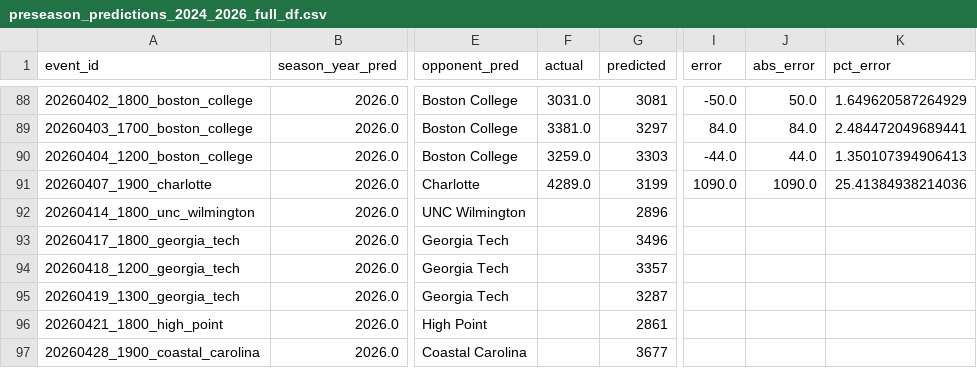
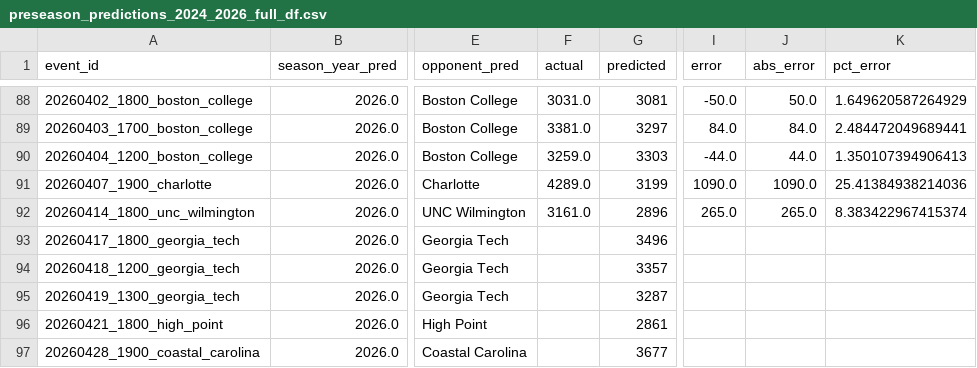
Before and after one commit to djfulk-22/Personal-S26-TeamA3-App-Repo-, a CSV file: APP/data/preseason_predictions_2024_2026_full_df.csv, drawn as a sheet; only a part is shown, gaps mark what is left out; the diff names each change by its address in the sheet, - before the commit and + after, or states it on an @@ line.

```diff
--- a/APP/data/preseason_predictions_2024_2026_full_df.csv
+++ b/APP/data/preseason_predictions_2024_2026_full_df.csv
-F92 (actual): (empty)
+F92 (actual): 3161.0
-I92 (error): (empty)
+I92 (error): 265.0
-J92 (abs_error): (empty)
+J92 (abs_error): 265.0
-K92 (pct_error): (empty)
+K92 (pct_error): 8.383422967415374
```
Also changed, not shown: APP/data/db_predictions_2024_2026_full_df.csv, APP/data/db_predictions_2024_2026_tier5_raw_tier_cols.csv.
